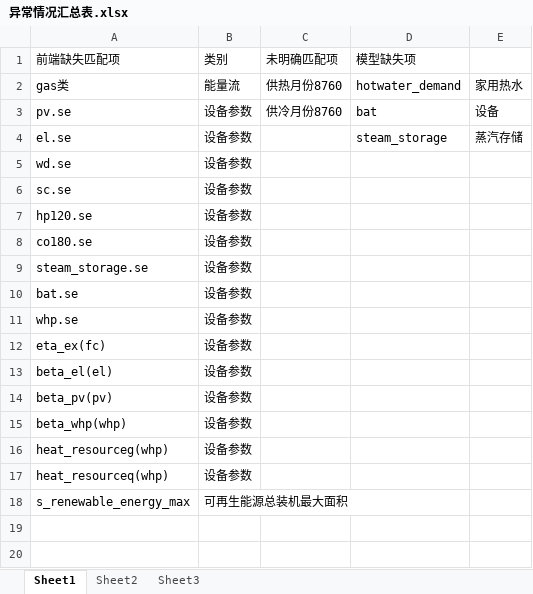
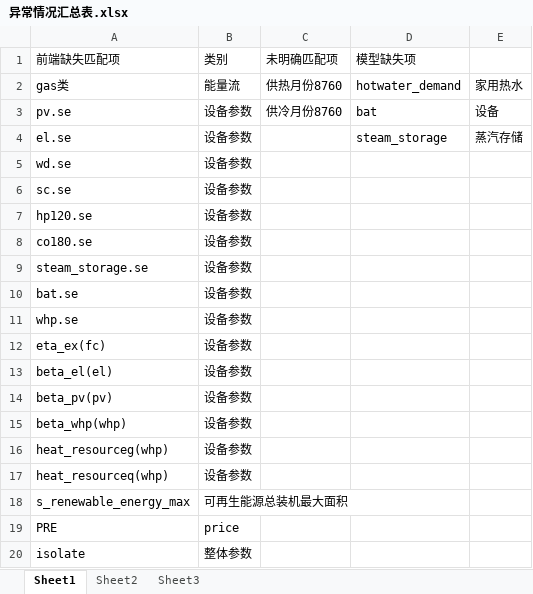
Before and after one commit to FU39/TmpUpdate, an Excel workbook: 异常情况汇总表.xlsx, sheet Sheet1, drawn as a sheet; values as stored, in another font and other column widths than the file's, no borders; the diff names each change by its address in the sheet, - before the commit and + after, or states it on an @@ line.

```diff
--- a/异常情况汇总表.xlsx (sheet Sheet1)
+++ b/异常情况汇总表.xlsx (sheet Sheet1)
+row 19: PRE | price
+row 20: isolate | 整体参数
```
Also changed, not shown: 1 other file.
